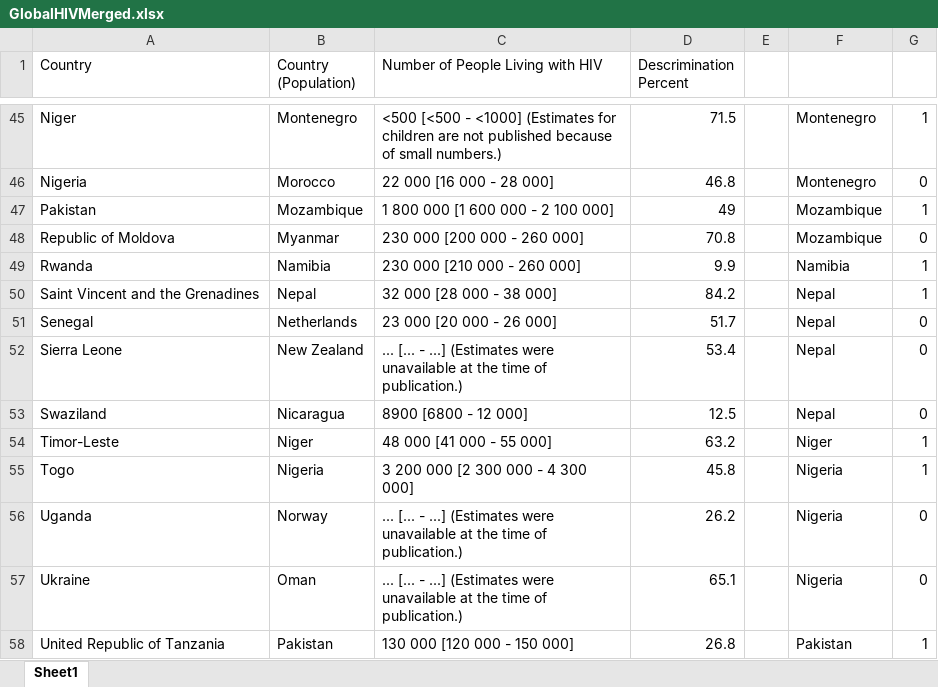
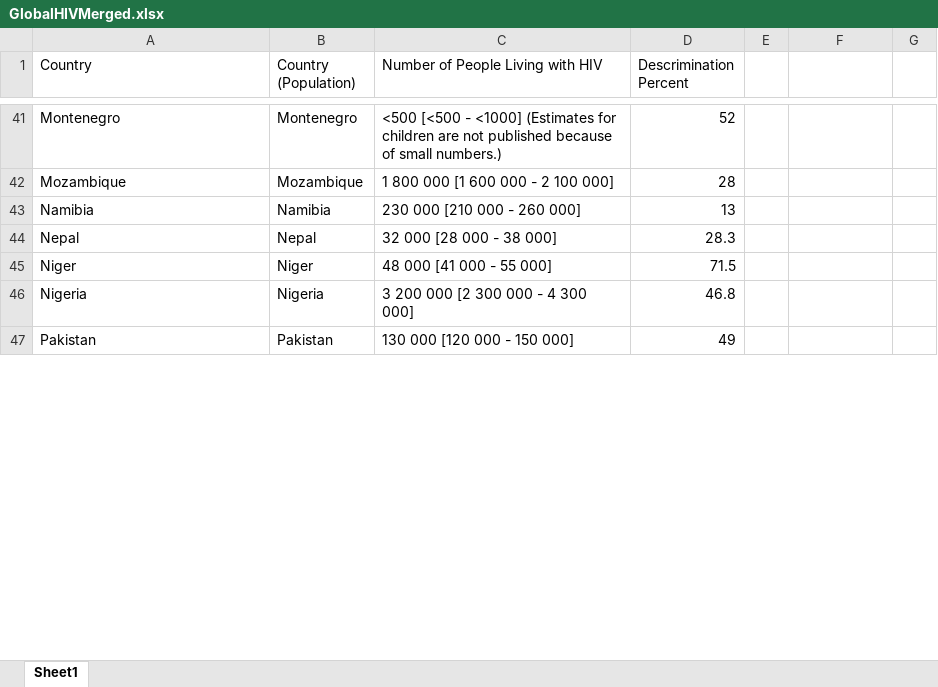
Before and after one commit to HashedDan/GlobalHIV, an Excel workbook: GlobalHIVMerged.xlsx, sheet Sheet1, drawn as a sheet; only a part is shown, gaps mark what is left out; values as stored, in another font and other column widths than the file's, no borders; removed rows and columns are numbered as before the commit, all else as after; the diff covers the shown part only; the diff names each change by its address in the sheet, - before the commit and + after, or states it on an @@ line.

Commit message:
Finished operation detailed in (727e61d64cd3f49388ae0ec6c5150ee8cc1b0407).

```diff
--- a/GlobalHIVMerged.xlsx (sheet Sheet1)
+++ b/GlobalHIVMerged.xlsx (sheet Sheet1)
-A41 (Country): Niger
+A41 (Country): Montenegro
-D41 (Descrimination Percent): 71.5
+D41 (Descrimination Percent): 52
-F41: Montenegro
+F41: (empty)
-G41: 1
+G41: (empty)
-row 46: Nigeria | Morocco | 22 000 [16 000 - 28 000] | 46.8 |  | Montenegro | 0
-A42 (Country): Pakistan
+A42 (Country): Mozambique
-D42 (Descrimination Percent): 49
+D42 (Descrimination Percent): 28
-F42: Mozambique
+F42: (empty)
-G42: 1
+G42: (empty)
-row 48: Republic of Moldova | Myanmar | 230 000 [200 000 - 260 000] | 70.8 |  | Mozambique | 0
-A43 (Country): Rwanda
+A43 (Country): Namibia
-D43 (Descrimination Percent): 9.9
+D43 (Descrimination Percent): 13
-F43: Namibia
+F43: (empty)
-G43:G44: 1
+G43:G44: (empty)
-A44 (Country): Saint Vincent and the Grenadines
+A44 (Country): Nepal
-D44 (Descrimination Percent): 84.2
+D44 (Descrimination Percent): 28.3
-F44: Nepal
+F44: (empty)
-row 51: Senegal | Netherlands | 23 000 [20 000 - 26 000] | 51.7 |  | Nepal | 0
-row 52: Sierra Leone | New Zealand | ... [... - ...] (Estimates were unavailable at the time of publication.) | 53.4 |  | Nepal | 0
-row 53: Swaziland | Nicaragua | 8900 [6800 - 12 000] | 12.5 |  | Nepal | 0
-A45 (Country): Timor-Leste
+A45 (Country): Niger
-D45 (Descrimination Percent): 63.2
+D45 (Descrimination Percent): 71.5
-F45: Niger
+F45: (empty)
-G45:G46: 1
+G45:G46: (empty)
-A46 (Country): Togo
+A46 (Country): Nigeria
-D46 (Descrimination Percent): 45.8
+D46 (Descrimination Percent): 46.8
-F46: Nigeria
+F46: (empty)
-row 56: Uganda | Norway | ... [... - ...] (Estimates were unavailable at the time of publication.) | 26.2 |  | Nigeria | 0
-row 57: Ukraine | Oman | ... [... - ...] (Estimates were unavailable at the time of publication.) | 65.1 |  | Nigeria | 0
-A47 (Country): United Republic of Tanzania
+A47 (Country): Pakistan
-D47 (Descrimination Percent): 26.8
+D47 (Descrimination Percent): 49
-F47: Pakistan
+F47: (empty)
-G47: 1
+G47: (empty)
```
Also changed, not shown: 1 added row, 46 removed rows and 172 edited cells elsewhere in this sheet.
